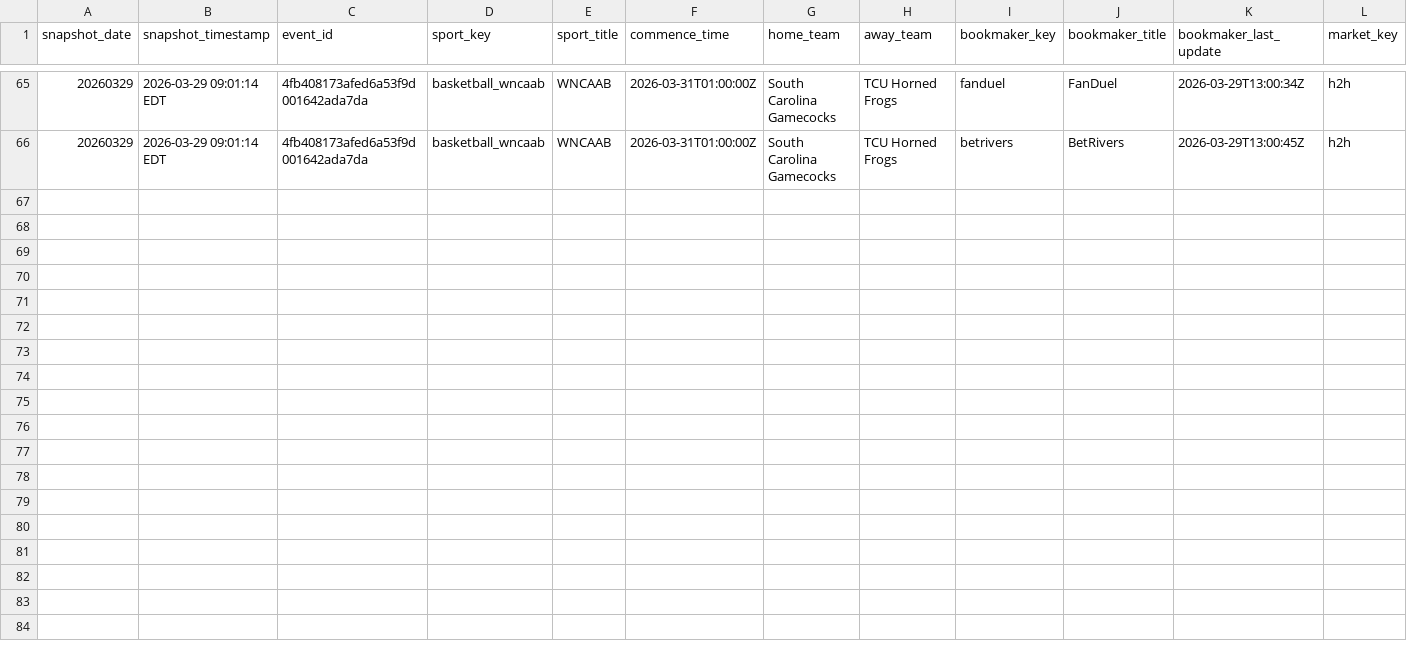
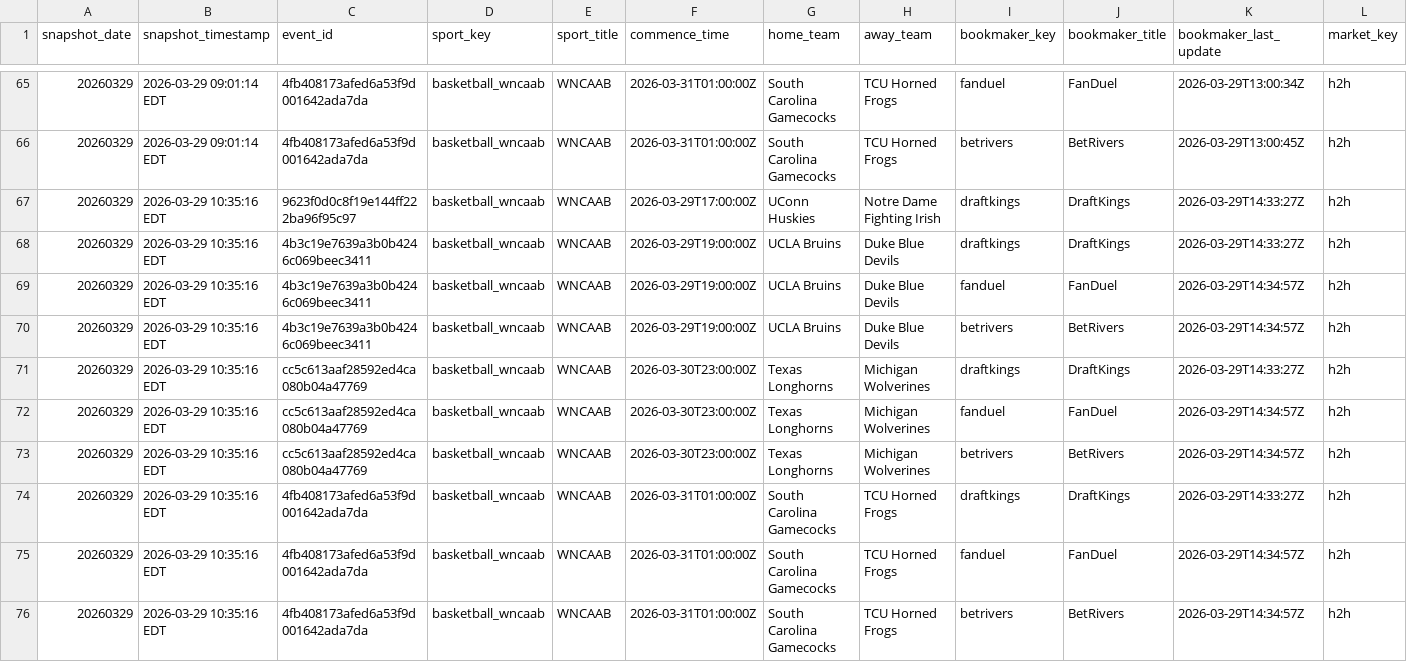
Before and after one commit to r-lars/nicar26-github-actions, a CSV file: data/wncaab_odds_20260329.csv, drawn as a sheet; only a part is shown, gaps mark what is left out; rows hold the shown columns only; the diff names each change by its address in the sheet, - before the commit and + after, or states it on an @@ line.

```diff
--- a/data/wncaab_odds_20260329.csv
+++ b/data/wncaab_odds_20260329.csv
+row 67: 20260329 | 2026-03-29 10:35:16 EDT | 9623f0d0c8f19e144ff222ba96f95c97 | basketball_wncaab | WNCAAB | 2026-03-29T17:00:00Z | UConn Huskies | Notre Dame Fighting Irish | draftkings | DraftKings | 2026-03-29T14:33:27Z | h2h
+row 68: 20260329 | 2026-03-29 10:35:16 EDT | 4b3c19e7639a3b0b4246c069beec3411 | basketball_wncaab | WNCAAB | 2026-03-29T19:00:00Z | UCLA Bruins | Duke Blue Devils | draftkings | DraftKings | 2026-03-29T14:33:27Z | h2h
+row 69: 20260329 | 2026-03-29 10:35:16 EDT | 4b3c19e7639a3b0b4246c069beec3411 | basketball_wncaab | WNCAAB | 2026-03-29T19:00:00Z | UCLA Bruins | Duke Blue Devils | fanduel | FanDuel | 2026-03-29T14:34:57Z | h2h
+row 70: 20260329 | 2026-03-29 10:35:16 EDT | 4b3c19e7639a3b0b4246c069beec3411 | basketball_wncaab | WNCAAB | 2026-03-29T19:00:00Z | UCLA Bruins | Duke Blue Devils | betrivers | BetRivers | 2026-03-29T14:34:57Z | h2h
+row 71: 20260329 | 2026-03-29 10:35:16 EDT | cc5c613aaf28592ed4ca080b04a47769 | basketball_wncaab | WNCAAB | 2026-03-30T23:00:00Z | Texas Longhorns | Michigan Wolverines | draftkings | DraftKings | 2026-03-29T14:33:27Z | h2h
+row 72: 20260329 | 2026-03-29 10:35:16 EDT | cc5c613aaf28592ed4ca080b04a47769 | basketball_wncaab | WNCAAB | 2026-03-30T23:00:00Z | Texas Longhorns | Michigan Wolverines | fanduel | FanDuel | 2026-03-29T14:34:57Z | h2h
+row 73: 20260329 | 2026-03-29 10:35:16 EDT | cc5c613aaf28592ed4ca080b04a47769 | basketball_wncaab | WNCAAB | 2026-03-30T23:00:00Z | Texas Longhorns | Michigan Wolverines | betrivers | BetRivers | 2026-03-29T14:34:57Z | h2h
+row 74: 20260329 | 2026-03-29 10:35:16 EDT | 4fb408173afed6a53f9d001642ada7da | basketball_wncaab | WNCAAB | 2026-03-31T01:00:00Z | South Carolina Gamecocks | TCU Horned Frogs | draftkings | DraftKings | 2026-03-29T14:33:27Z | h2h
+row 75: 20260329 | 2026-03-29 10:35:16 EDT | 4fb408173afed6a53f9d001642ada7da | basketball_wncaab | WNCAAB | 2026-03-31T01:00:00Z | South Carolina Gamecocks | TCU Horned Frogs | fanduel | FanDuel | 2026-03-29T14:34:57Z | h2h
+row 76: 20260329 | 2026-03-29 10:35:16 EDT | 4fb408173afed6a53f9d001642ada7da | basketball_wncaab | WNCAAB | 2026-03-31T01:00:00Z | South Carolina Gamecocks | TCU Horned Frogs | betrivers | BetRivers | 2026-03-29T14:34:57Z | h2h
```
Also changed, not shown: 1 other file.
